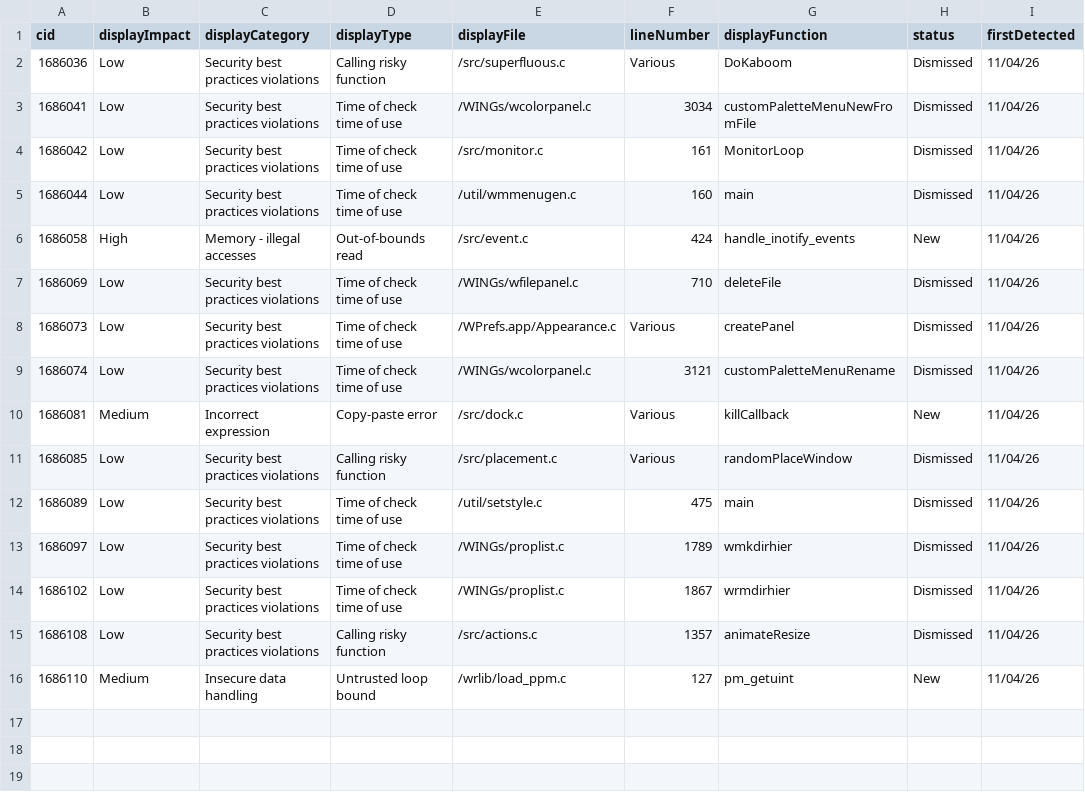
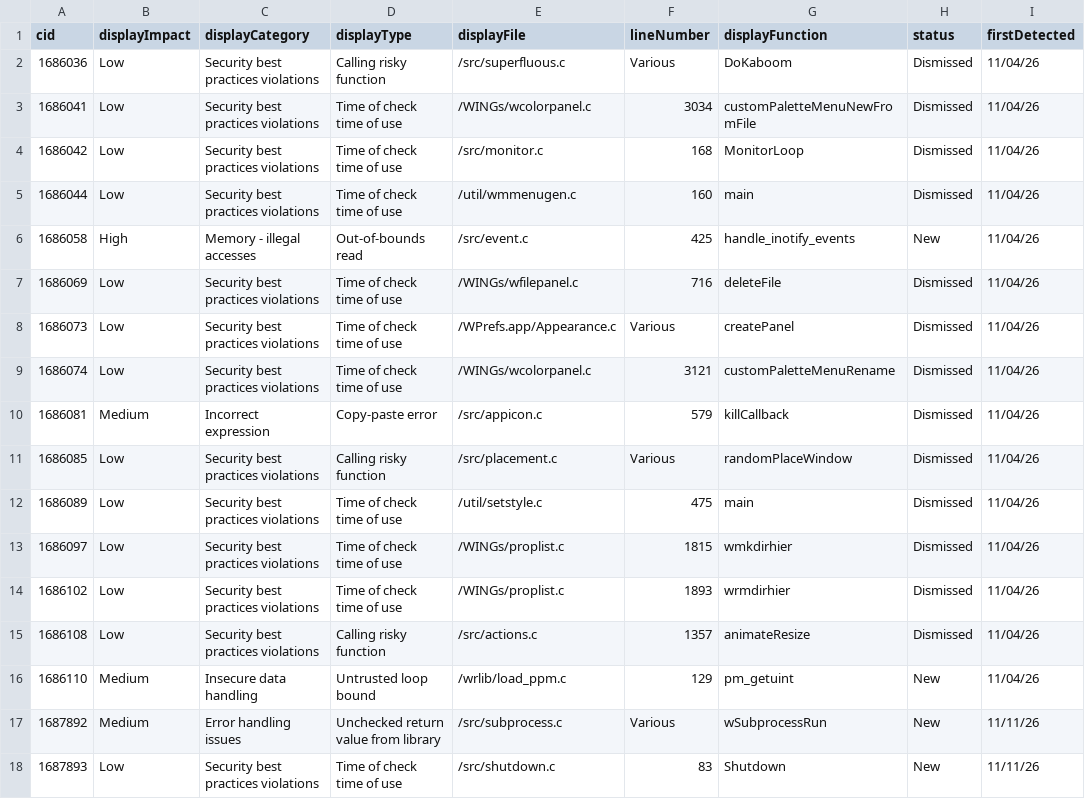
Before and after one commit to Gelma/wmaker, a CSV file: CoverityReport/coverity_defects.csv, drawn as a sheet.

Commit message:
Add Coverity Scan

```diff
--- a/CoverityReport/coverity_defects.csv
+++ b/CoverityReport/coverity_defects.csv
@@ -3,14 +3,16 @@ cid,displayImpact,displayCategory,displayType,displayFile,lineNumber,displayFunc
 1686041,Low,Security best practices violations,Time of check time of use,/WINGs/wcolorpanel.c,3034,customPaletteMenuNewFromFile,Dismissed,11/04/26
-1686042,Low,Security best practices violations,Time of check time of use,/src/monitor.c,161,MonitorLoop,Dismissed,11/04/26
+1686042,Low,Security best practices violations,Time of check time of use,/src/monitor.c,168,MonitorLoop,Dismissed,11/04/26
 1686044,Low,Security best practices violations,Time of check time of use,/util/wmmenugen.c,160,main,Dismissed,11/04/26
-1686058,High,Memory - illegal accesses,Out-of-bounds read,/src/event.c,424,handle_inotify_events,New,11/04/26
-1686069,Low,Security best practices violations,Time of check time of use,/WINGs/wfilepanel.c,710,deleteFile,Dismissed,11/04/26
+1686058,High,Memory - illegal accesses,Out-of-bounds read,/src/event.c,425,handle_inotify_events,New,11/04/26
+1686069,Low,Security best practices violations,Time of check time of use,/WINGs/wfilepanel.c,716,deleteFile,Dismissed,11/04/26
 1686073,Low,Security best practices violations,Time of check time of use,/WPrefs.app/Appearance.c,Various,createPanel,Dismissed,11/04/26
 1686074,Low,Security best practices violations,Time of check time of use,/WINGs/wcolorpanel.c,3121,customPaletteMenuRename,Dismissed,11/04/26
-1686081,Medium,Incorrect expression,Copy-paste error,/src/dock.c,Various,killCallback,New,11/04/26
+1686081,Medium,Incorrect expression,Copy-paste error,/src/appicon.c,579,killCallback,Dismissed,11/04/26
 1686085,Low,Security best practices violations,Calling risky function,/src/placement.c,Various,randomPlaceWindow,Dismissed,11/04/26
 1686089,Low,Security best practices violations,Time of check time of use,/util/setstyle.c,475,main,Dismissed,11/04/26
-1686097,Low,Security best practices violations,Time of check time of use,/WINGs/proplist.c,1789,wmkdirhier,Dismissed,11/04/26
-1686102,Low,Security best practices violations,Time of check time of use,/WINGs/proplist.c,1867,wrmdirhier,Dismissed,11/04/26
+1686097,Low,Security best practices violations,Time of check time of use,/WINGs/proplist.c,1815,wmkdirhier,Dismissed,11/04/26
+1686102,Low,Security best practices violations,Time of check time of use,/WINGs/proplist.c,1893,wrmdirhier,Dismissed,11/04/26
 1686108,Low,Security best practices violations,Calling risky function,/src/actions.c,1357,animateResize,Dismissed,11/04/26
-1686110,Medium,Insecure data handling,Untrusted loop bound,/wrlib/load_ppm.c,127,pm_getuint,New,11/04/26
+1686110,Medium,Insecure data handling,Untrusted loop bound,/wrlib/load_ppm.c,129,pm_getuint,New,11/04/26
+1687892,Medium,Error handling issues,Unchecked return value from library,/src/subprocess.c,Various,wSubprocessRun,New,11/11/26
+1687893,Low,Security best practices violations,Time of check time of use,/src/shutdown.c,83,Shutdown,New,11/11/26
```
Also changed, not shown: 11 other files.
